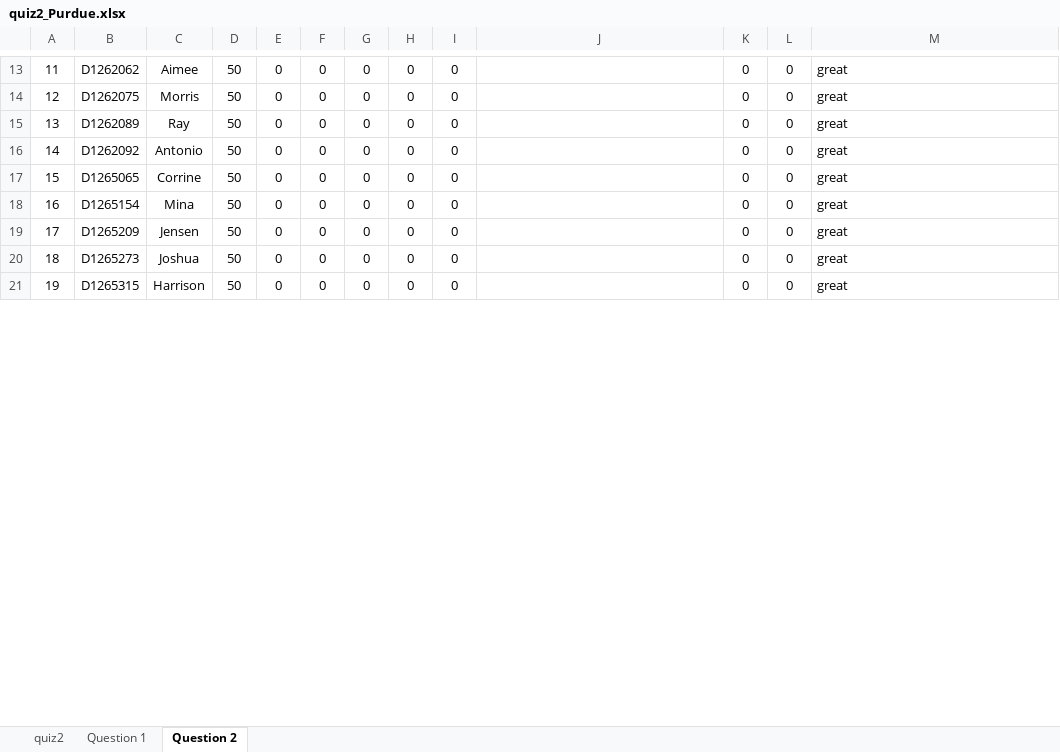
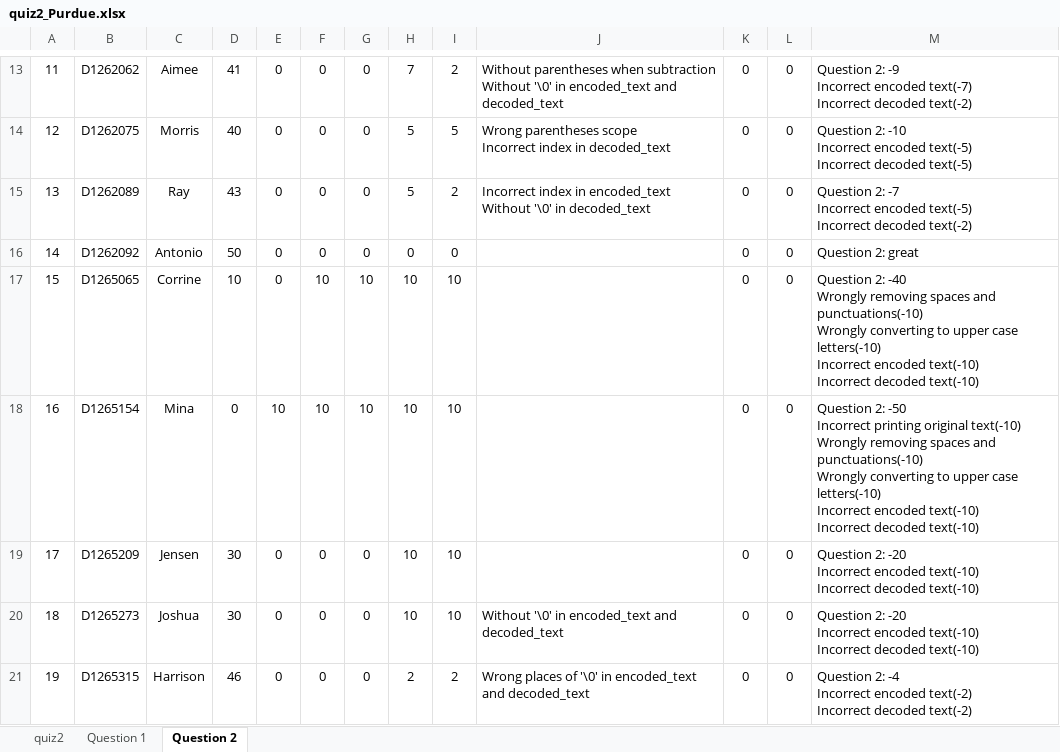
Before and after one commit to jack41402/FCU, an Excel workbook: 112-1/PROGRAMMING APPLICATIONS FOR ENGINEERS/Quiz 2/quiz2_Purdue.xlsx, sheet Question 2, drawn as a sheet; only a part is shown, gaps mark what is left out; values as stored, in another font and other column widths than the file's, no borders; conditional formats not drawn; ↵ is a line break in a cell; the diff covers the shown part only; the diff names each change by its address in the sheet, - before the commit and + after, or states it on an @@ line.

```diff
--- a/112-1/PROGRAMMING APPLICATIONS FOR ENGINEERS/Quiz 2/quiz2_Purdue.xlsx (sheet Question 2)
+++ b/112-1/PROGRAMMING APPLICATIONS FOR ENGINEERS/Quiz 2/quiz2_Purdue.xlsx (sheet Question 2)
-D13: 50
+D13: 41
-H13: 0
+H13: 7
-I13: 0
+I13: 2
-J13: (empty)
+J13: Without parentheses when subtraction ↵ Without '\0' in encoded_text and decoded_text
-M13: great
+M13: Question 2: -9 ↵ Incorrect encoded text(-7) ↵ Incorrect decoded text(-2)
-D14: 50
+D14: 40
-H14:H15: 0
+H14:H15: 5
-I14: 0
+I14: 5
-J14: (empty)
+J14: Wrong parentheses scope ↵ Incorrect index in decoded_text
-M14: great
+M14: Question 2: -10 ↵ Incorrect encoded text(-5) ↵ Incorrect decoded text(-5)
-D15: 50
+D15: 43
-I15: 0
+I15: 2
-J15: (empty)
+J15: Incorrect index in encoded_text ↵ Without '\0' in decoded_text
-M15: great
+M15: Question 2: -7 ↵ Incorrect encoded text(-5) ↵ Incorrect decoded text(-2)
-M16: great
+M16: Question 2: great
-D17: 50
+D17: 10
-F17:F18: 0
+F17:F18: 10
-G17:G18: 0
+G17:G18: 10
-H17:H20: 0
+H17:H20: 10
-I17:I20: 0
+I17:I20: 10
-M17: great
+M17: Question 2: -40 ↵ Wrongly removing spaces and punctuations(-10) ↵ Wrongly converting to upper case letters(-10) ↵ Incorrect encoded text(-10) ↵ Incorrect decoded text(-10)
-D18: 50
+D18: 0
-E18: 0
+E18: 10
-M18: great
+M18: Question 2: -50 ↵ Incorrect printing original text(-10) ↵ Wrongly removing spaces and punctuations(-10) ↵ Wrongly converting to upper case letters(-10) ↵ Incorrect encoded text(-10) ↵ Incorrect decoded text(-10)
-D19:D20: 50
+D19:D20: 30
-M19:M20: great
+M19:M20: Question 2: -20 ↵ Incorrect encoded text(-10) ↵ Incorrect decoded text(-10)
-J20: (empty)
+J20: Without '\0' in encoded_text and decoded_text
-D21: 50
+D21: 46
-H21: 0
+H21: 2
-I21: 0
+I21: 2
-J21: (empty)
+J21: Wrong places of '\0' in encoded_text and decoded_text
-M21: great
+M21: Question 2: -4 ↵ Incorrect encoded text(-2) ↵ Incorrect decoded text(-2)
```
Also changed, not shown: 7 added rows, 47 edited cells and cell formats elsewhere in this sheet, sheet Question 1, sheet quiz2, 25 other files.
